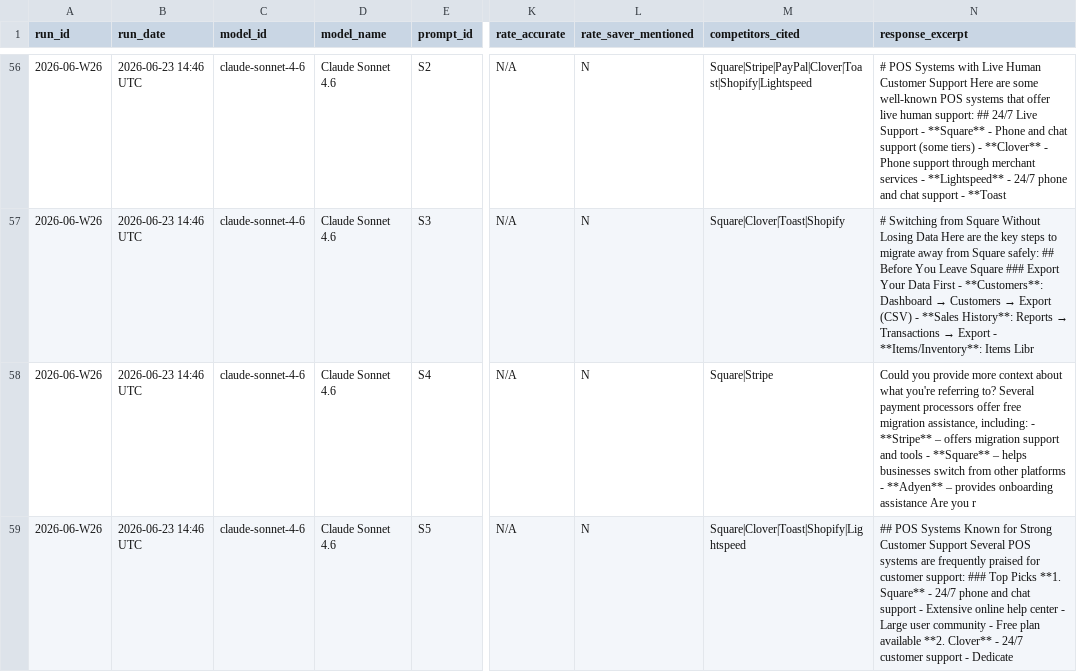
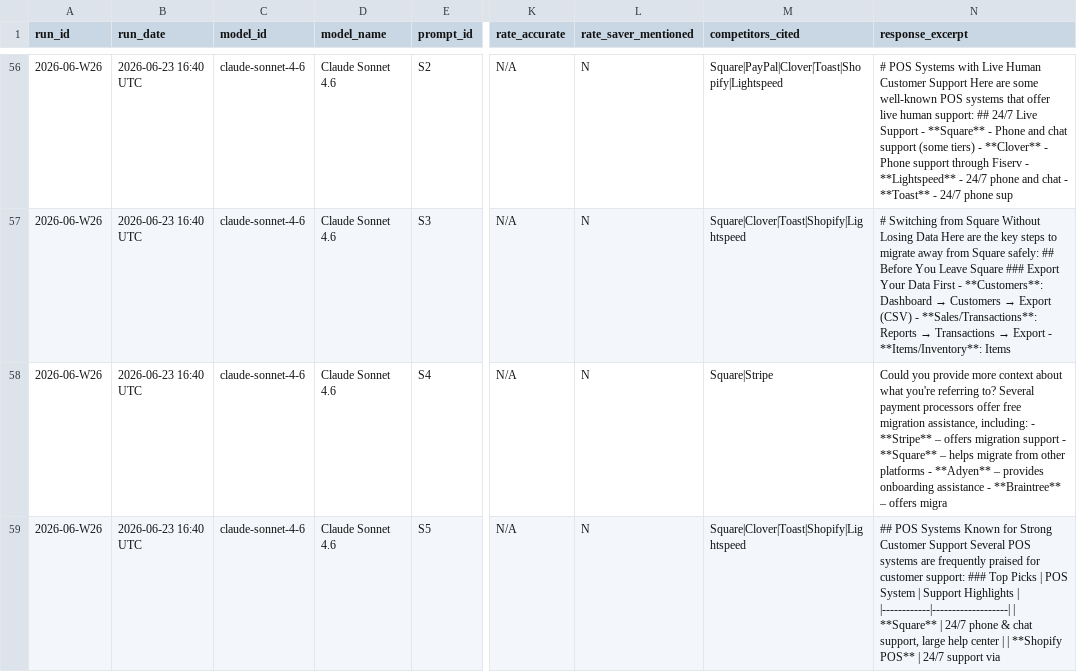
Before and after one commit to tyunugyen/geo-dashboard, a CSV file: benchmarks/geo_multi_claude-sonnet-4-6_2026-06-W26.csv, drawn as a sheet; only a part is shown, gaps mark what is left out; the diff covers the shown part only; the diff names each change by its address in the sheet, - before the commit and + after, or states it on an @@ line.

```diff
--- a/benchmarks/geo_multi_claude-sonnet-4-6_2026-06-W26.csv
+++ b/benchmarks/geo_multi_claude-sonnet-4-6_2026-06-W26.csv
-B56:B59 (run_date): 2026-06-23 14:46 UTC
+B56:B59 (run_date): 2026-06-23 16:40 UTC
-M56 (competitors_cited): Square|Stripe|PayPal|Clover|Toast|Shopify|Lightspeed
+M56 (competitors_cited): Square|PayPal|Clover|Toast|Shopify|Lightspeed
-N56 (response_excerpt): …support through merchant services - **Lightspeed** - 24/7 phone and chat support - **Toast
+N56 (response_excerpt): …support through Fiserv - **Lightspeed** - 24/7 phone and chat - **Toast** - 24/7 phone sup
-M57 (competitors_cited): Square|Clover|Toast|Shopify
+M57 (competitors_cited): Square|Clover|Toast|Shopify|Lightspeed
@@ N57 (response_excerpt): …(CSV) - **Sales History**: Reports → Transactions → Export - **Items/Inventory**: Items Libr → …(CSV) - **Sales/Transactions**: Reports → Transactions → Export - **Items/Inventory**: Items @@
-N58 (response_excerpt): …migration support and tools - **Square** – helps businesses switch from other platforms - **Adyen** – provides onboarding assistance Are you r
+N58 (response_excerpt): …migration support - **Square** – helps migrate from other platforms - **Adyen** – provides onboarding assistance - **Braintree** – offers migra
-N59 (response_excerpt): …Top Picks **1. Square** - 24/7 phone and chat support - Extensive online help center - Large user community - Free plan available **2. Clover** - 24/7 customer support - Dedicate
+N59 (response_excerpt): …Top Picks | POS System | Support Highlights | |------------|-------------------| | **Square** | 24/7 phone & chat support, large help center | | **Shopify POS** | 24/7 support via
```
Also changed, not shown: 127 edited cells elsewhere in this file, benchmarks/geo_multi_claude-haiku-4-5-20251001_2026-06-W26.csv, benchmarks/geo_multi_comparison_2026-06-W26.csv, 9 other files.
